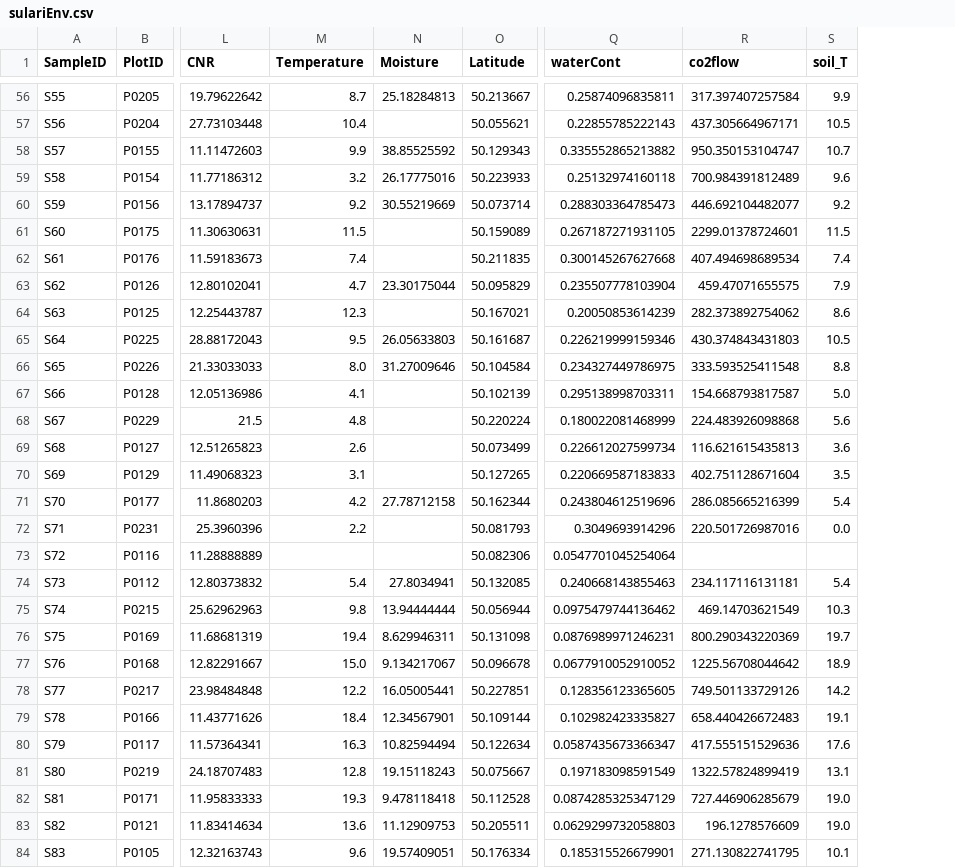
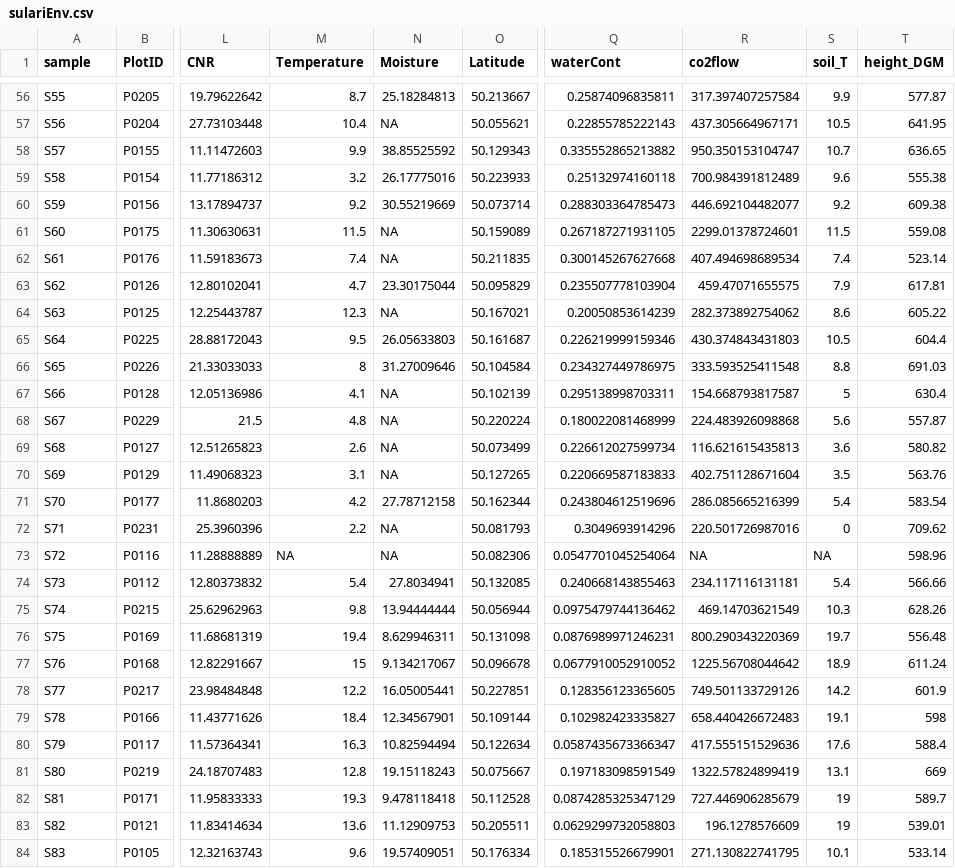
Before and after one commit to danchurch/fichtelgebirgeSoils, a CSV file: spatialAnalysis/sulariEnv.csv, drawn as a sheet; only a part is shown, gaps mark what is left out; the diff covers the shown part only; the diff names each change by its address in the sheet, - before the commit and + after, or states it on an @@ line.

```diff
--- a/spatialAnalysis/sulariEnv.csv
+++ b/spatialAnalysis/sulariEnv.csv
+column T (height_DGM), rows 56-84: 577.87 | 641.95 | 636.65 | 555.38 | 609.38 | 559.08 | 523.14 | 617.81 | 605.22 | 604.4 | 691.03 | 630.4 | 557.87 | 580.82 | 563.76 | 583.54 | 709.62 | 598.96 | 566.66 | 628.26 | 556.48 | 611.24 | 601.9 | 598 | 588.4 | 669 | 589.7 | 539.01 | 533.14
-A1: SampleID
+A1: sample
-N57 (Moisture): (empty)
+N57 (Moisture): NA
-N61:N62 (Moisture): (empty)
+N61:N62 (Moisture): NA
-N64 (Moisture): (empty)
+N64 (Moisture): NA
-M66 (Temperature): 8.0
+M66 (Temperature): 8
-N67:N70 (Moisture): (empty)
+N67:N70 (Moisture): NA
-S67 (soil_T): 5.0
+S67 (soil_T): 5
-N72:N73 (Moisture): (empty)
+N72:N73 (Moisture): NA
-S72 (soil_T): 0.0
+S72 (soil_T): 0
-M73 (Temperature): (empty)
+M73 (Temperature): NA
-R73 (co2flow): (empty)
+R73 (co2flow): NA
-S73 (soil_T): (empty)
+S73 (soil_T): NA
-M77 (Temperature): 15.0
+M77 (Temperature): 15
-S82:S83 (soil_T): 19.0
+S82:S83 (soil_T): 19
```
Also changed, not shown: 63 edited cells elsewhere in this file, 1 other file.
